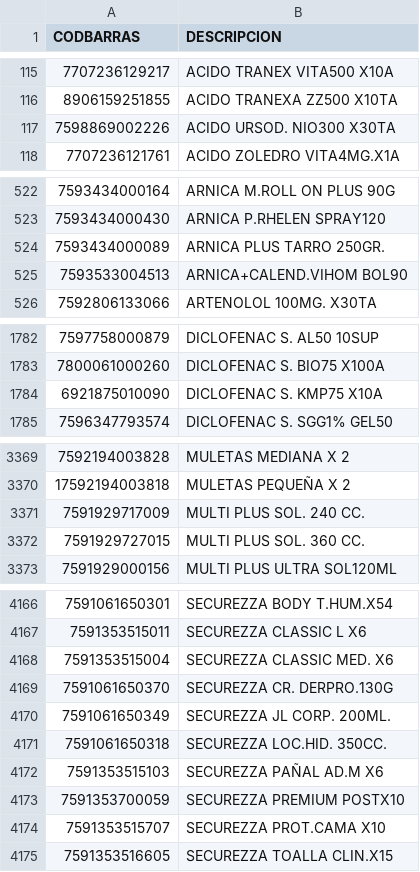
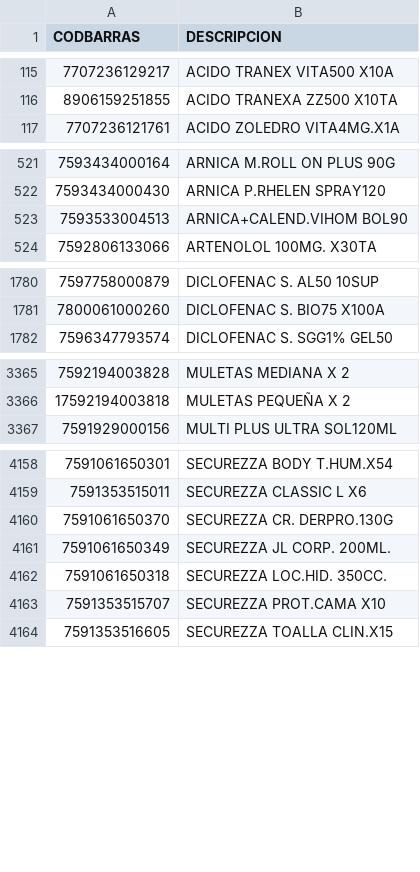
Before and after one commit to pedro092692/farcompra, a CSV file: core/data/wholesalers_inventory/medicine_list/dronena_medicine_list.csv, drawn as a sheet; only a part is shown, gaps mark what is left out; the diff covers the shown part only; the diff names each change by its address in the sheet, - before the commit and + after, or states it on an @@ line.

```diff
--- a/core/data/wholesalers_inventory/medicine_list/dronena_medicine_list.csv
+++ b/core/data/wholesalers_inventory/medicine_list/dronena_medicine_list.csv
-row 117: 7598869002226 | ACIDO URSOD. NIO300 X30TA
-row 524: 7593434000089 | ARNICA PLUS TARRO 250GR.
-row 1784: 6921875010090 | DICLOFENAC S. KMP75 X10A
-row 3371: 7591929717009 | MULTI PLUS SOL. 240 CC.
-row 3372: 7591929727015 | MULTI PLUS SOL. 360 CC.
-row 4168: 7591353515004 | SECUREZZA CLASSIC MED. X6
-row 4172: 7591353515103 | SECUREZZA PAÑAL AD.M X6
-row 4173: 7591353700059 | SECUREZZA PREMIUM POSTX10
```
Also changed, not shown: 5 removed rows elsewhere in this file, core/data/wholesalers_inventory/dronena_inventory.csv, core/data/wholesalers_inventory/list_db/drocerca.csv, 17 other files.
